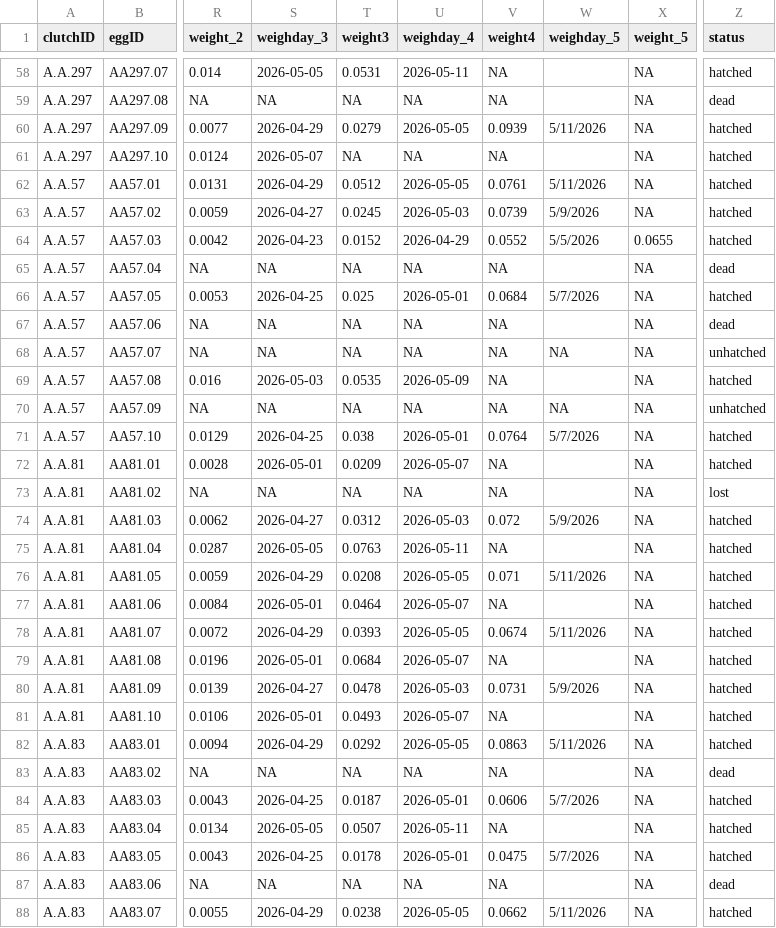
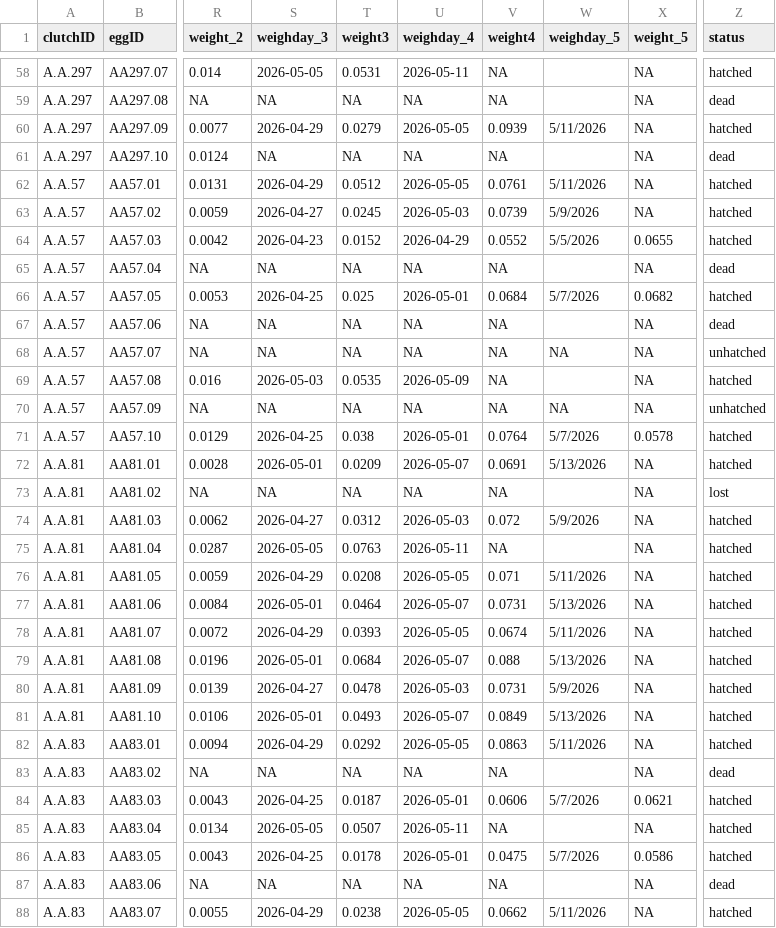
Before and after one commit to hannahglendell/WinterMothsTradeOffs, a CSV file: data/clean data/caterpillar_data.csv, drawn as a sheet; only a part is shown, gaps mark what is left out; the diff covers the shown part only; the diff names each change by its address in the sheet, - before the commit and + after, or states it on an @@ line.

```diff
--- a/data/clean data/caterpillar_data.csv
+++ b/data/clean data/caterpillar_data.csv
-S61 (weighday_3): 2026-05-07
+S61 (weighday_3): NA
-Z61 (status): hatched
+Z61 (status): dead
-X66 (weight_5): NA
+X66 (weight_5): 0.0682
-X71 (weight_5): NA
+X71 (weight_5): 0.0578
-V72 (weight4): NA
+V72 (weight4): 0.0691
-W72 (weighday_5): (empty)
+W72 (weighday_5): 5/13/2026
-V77 (weight4): NA
+V77 (weight4): 0.0731
-W77 (weighday_5): (empty)
+W77 (weighday_5): 5/13/2026
-V79 (weight4): NA
+V79 (weight4): 0.088
-W79 (weighday_5): (empty)
+W79 (weighday_5): 5/13/2026
-V81 (weight4): NA
+V81 (weight4): 0.0849
-W81 (weighday_5): (empty)
+W81 (weighday_5): 5/13/2026
-X84 (weight_5): NA
+X84 (weight_5): 0.0621
-X86 (weight_5): NA
+X86 (weight_5): 0.0586
```
Also changed, not shown: 85 edited cells elsewhere in this file, 3 other files.
